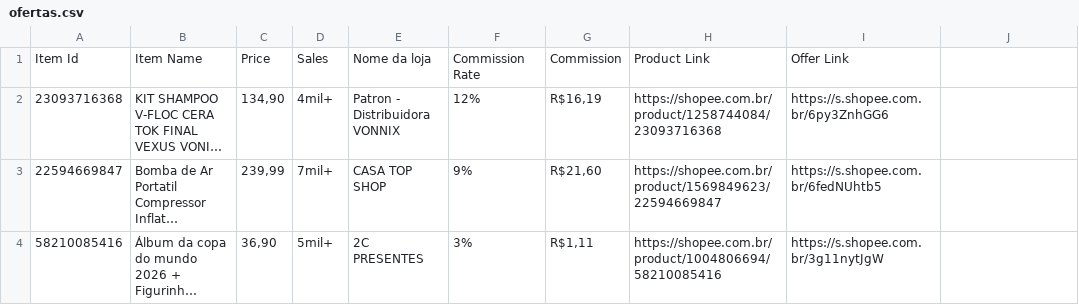
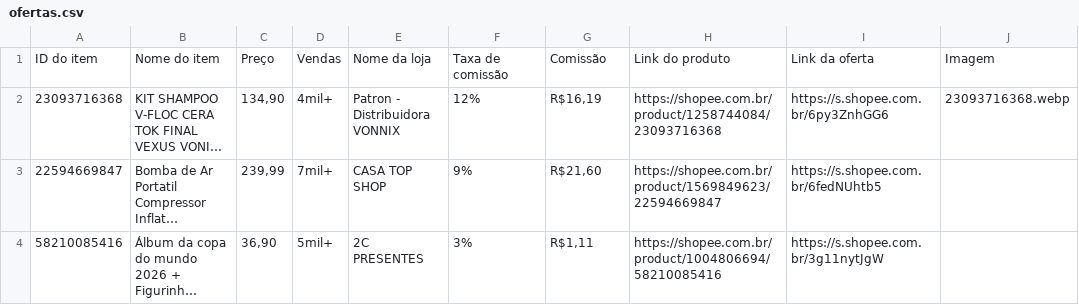
Before and after one commit to carlos34535/minha-shopee, a CSV file: ofertas.csv, drawn as a sheet; only a part is shown; long unchanged cells end in …; removed rows and columns are numbered as before the commit, all else as after; the diff names each change by its address in the sheet, - before the commit and + after, or states it on an @@ line.

Commit message:
Update ofertas.csv

```diff
--- a/ofertas.csv
+++ b/ofertas.csv
-row 1: Item Id | Item Name | Price | Sales | Nome da loja | Commission Rate | Commission | Product Link | Offer Link
+row 1: ID do item | Nome do item | Preço | Vendas | Nome da loja | Taxa de comissão | Comissão | Link do produto | Link da oferta | Imagem
-J2: (empty)
+J2: 23093716368.webp
```
